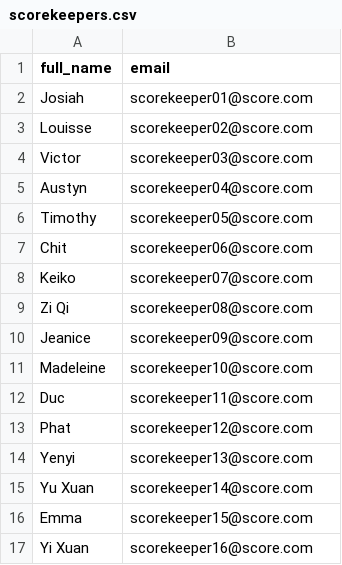
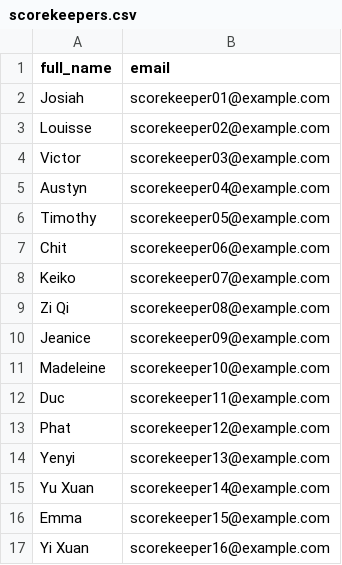
Before and after one commit to HY-Yap/hcibs-sportsfiesta, a CSV file: data/scorekeepers.csv, drawn as a sheet.

```diff
--- a/data/scorekeepers.csv
+++ b/data/scorekeepers.csv
@@ -1,17 +1,17 @@
 full_name,email
-Josiah,scorekeeper01@score.com
-Louisse,scorekeeper02@score.com
-Victor,scorekeeper03@score.com
-Austyn,scorekeeper04@score.com
-Timothy,scorekeeper05@score.com
-Chit,scorekeeper06@score.com
-Keiko,scorekeeper07@score.com
-Zi Qi,scorekeeper08@score.com
-Jeanice,scorekeeper09@score.com
-Madeleine,scorekeeper10@score.com
-Duc,scorekeeper11@score.com
-Phat,scorekeeper12@score.com
-Yenyi,scorekeeper13@score.com
-Yu Xuan,scorekeeper14@score.com
-Emma,scorekeeper15@score.com
-Yi Xuan,scorekeeper16@score.com
+Josiah,scorekeeper01@example.com
+Louisse,scorekeeper02@example.com
+Victor,scorekeeper03@example.com
+Austyn,scorekeeper04@example.com
+Timothy,scorekeeper05@example.com
+Chit,scorekeeper06@example.com
+Keiko,scorekeeper07@example.com
+Zi Qi,scorekeeper08@example.com
+Jeanice,scorekeeper09@example.com
+Madeleine,scorekeeper10@example.com
+Duc,scorekeeper11@example.com
+Phat,scorekeeper12@example.com
+Yenyi,scorekeeper13@example.com
+Yu Xuan,scorekeeper14@example.com
+Emma,scorekeeper15@example.com
+Yi Xuan,scorekeeper16@example.com
```
Also changed, not shown: data/matches.csv, 9 other files.
